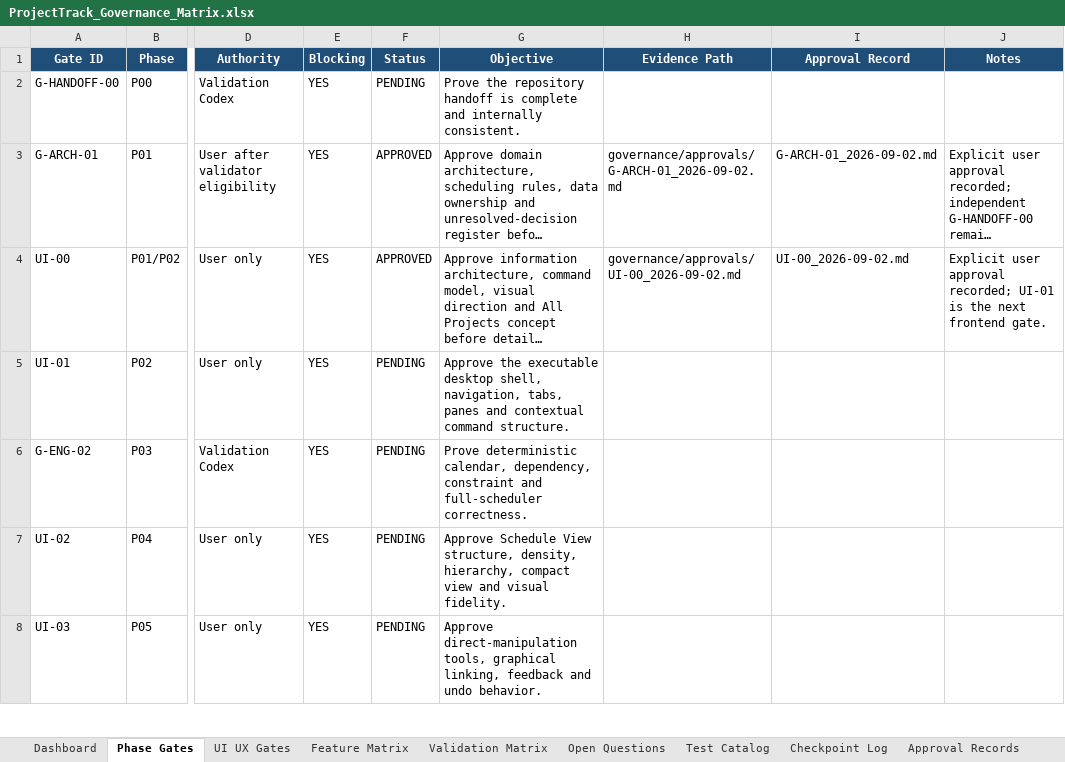
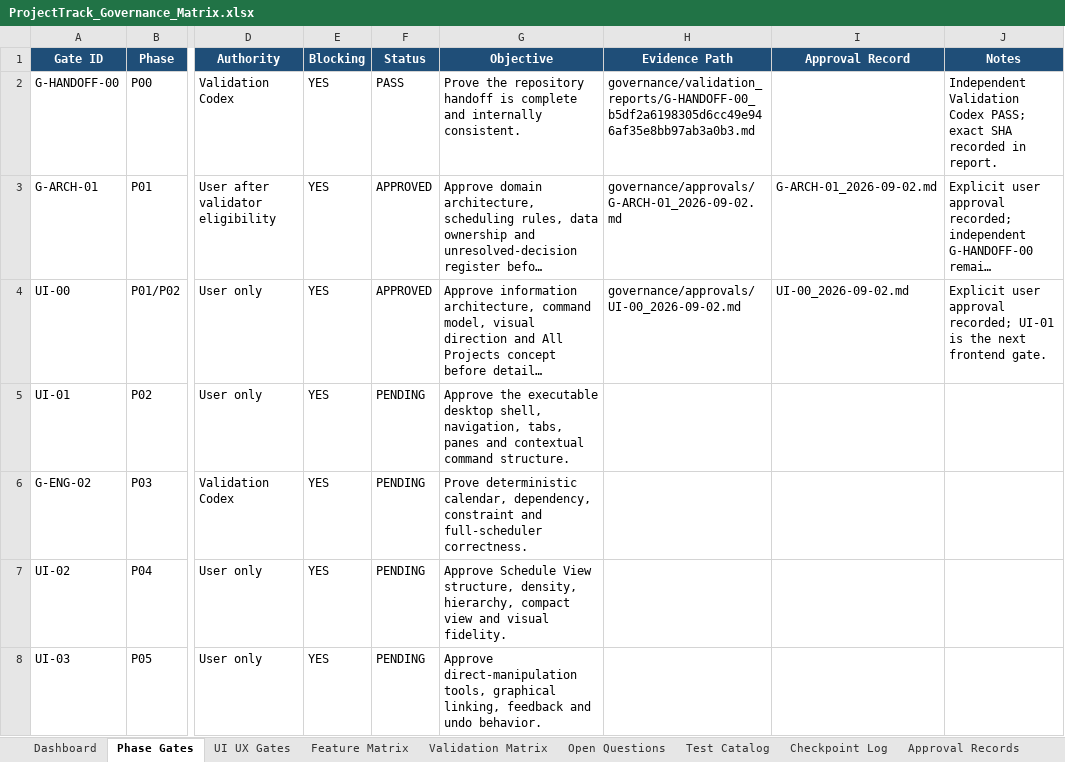
Before and after one commit to sandysudhir/ProjectTrack, an Excel workbook: ProjectTrack_Governance_Matrix.xlsx, sheet Phase Gates, drawn as a sheet; only a part is shown, gaps mark what is left out; long unchanged cells end in …; values as stored, in another font and other column widths than the file's, no borders; conditional formats and table styles not drawn; the diff names each change by its address in the sheet, - before the commit and + after, or states it on an @@ line.

Commit message:
governance: pass independent G-HANDOFF-00 validation

```diff
--- a/ProjectTrack_Governance_Matrix.xlsx (sheet Phase Gates)
+++ b/ProjectTrack_Governance_Matrix.xlsx (sheet Phase Gates)
-F2 (Status): PENDING
+F2 (Status): PASS
-H2 (Evidence Path): (empty)
+H2 (Evidence Path): governance/validation_reports/G-HANDOFF-00_b5df2a6198305d6cc49e946af35e8bb97ab3a0b3.md
-J2 (Notes): (empty)
+J2 (Notes): Independent Validation Codex PASS; exact SHA recorded in report.
```
Also changed, not shown: sheet Dashboard, sheet Feature Matrix, charts or pictures, 7 other files.
